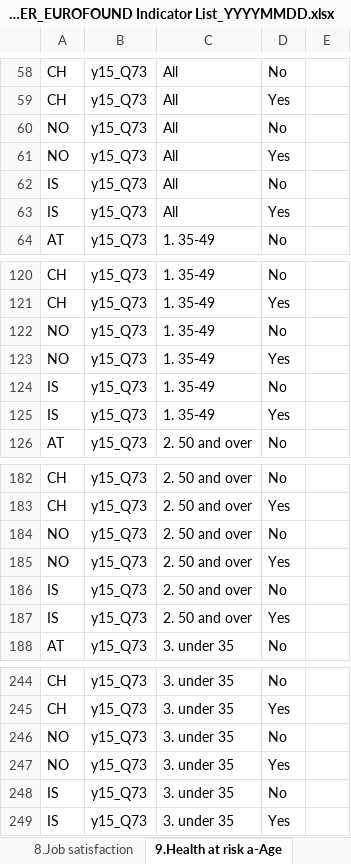
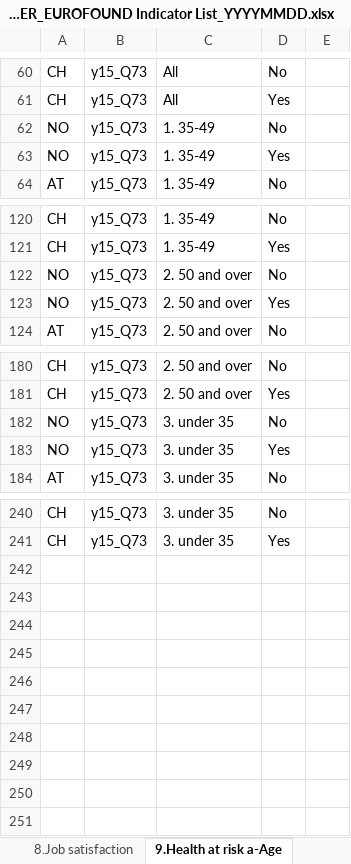
Before and after one commit to EU-OSHA/OSH-Barometer-edition-interface, an Excel workbook: src/main/webapp/files/EU-OSHA_OSH BAROMETER_EUROFOUND Indicator List_YYYYMMDD.xlsx, sheet 9.Health at risk a-Age, drawn as a sheet; only a part is shown, gaps mark what is left out; values as stored, in another font and other column widths than the file's, no borders; removed rows and columns are numbered as before the commit, all else as after; the diff names each change by its address in the sheet, - before the commit and + after, or states it on an @@ line.

```diff
--- a/src/main/webapp/files/EU-OSHA_OSH BAROMETER_EUROFOUND Indicator List_YYYYMMDD.xlsx (sheet 9.Health at risk a-Age)
+++ b/src/main/webapp/files/EU-OSHA_OSH BAROMETER_EUROFOUND Indicator List_YYYYMMDD.xlsx (sheet 9.Health at risk a-Age)
@@ row 60 moved to row 2: NO @@
@@ row 61 moved to row 3: NO @@
-A62:A63: IS
+A62:A63: NO
-C62:C63: All
+C62:C63: 1. 35-49
-row 122: NO | y15_Q73 | 1. 35-49 | No
-row 123: NO | y15_Q73 | 1. 35-49 | Yes
-A122:A123: IS
+A122:A123: NO
-C122:C123: 1. 35-49
+C122:C123: 2. 50 and over
-row 184: NO | y15_Q73 | 2. 50 and over | No
-row 185: NO | y15_Q73 | 2. 50 and over | Yes
-A182:A183: IS
+A182:A183: NO
-C182:C183: 2. 50 and over
+C182:C183: 3. under 35
-row 246: NO | y15_Q73 | 3. under 35 | No
-row 247: NO | y15_Q73 | 3. under 35 | Yes
-row 248: IS | y15_Q73 | 3. under 35 | No
-row 249: IS | y15_Q73 | 3. under 35 | Yes
```
Also changed, not shown: sheet 9.Health at risk b-Sector, sheet 18.b-Vapours, sheet 9.Health at risk c-Sex, sheet 1.Satisfaction with working con, sheet 19.d-Ergonomic risks, sheet 19.e-Ergonomic risks, 26 more sheets, 3 other files.
